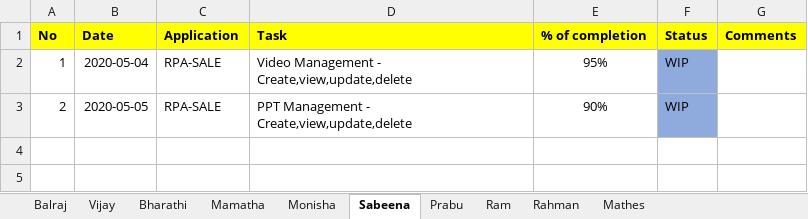
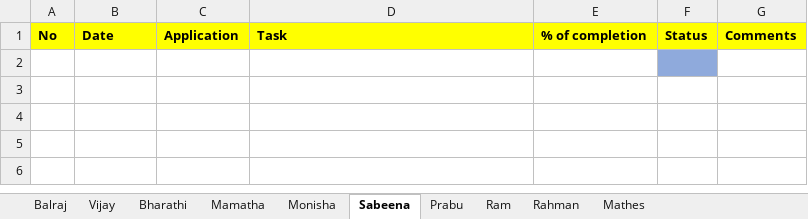
Before and after one commit to tcbalaji/DailyTracker, an Excel workbook: REVER_DailyTracker_20200505.xlsx, sheet Sabeena, drawn as a sheet; only a part is shown; the shorter side is filled out with more unchanged rows; values as stored, in another font and other column widths than the file's, no borders; the diff names each change by its address in the sheet, - before the commit and + after, or states it on an @@ line.

```diff
--- a/REVER_DailyTracker_20200505.xlsx (sheet Sabeena)
+++ b/REVER_DailyTracker_20200505.xlsx (sheet Sabeena)
-row 2: 1 | 2020-05-04 | RPA-SALE | Video Management - Create,view,update,delete | 95% | WIP
+row 2: (empty)
-row 3: 2 | 2020-05-05 | RPA-SALE | PPT Management - Create,view,update,delete | 90% | WIP
+row 3: (empty)
-F3 fill: #8FAADC
+F3 fill: none
```
Also changed, not shown: sheet Balraj, sheet Monisha, sheet Rahman, sheet Vijay.
